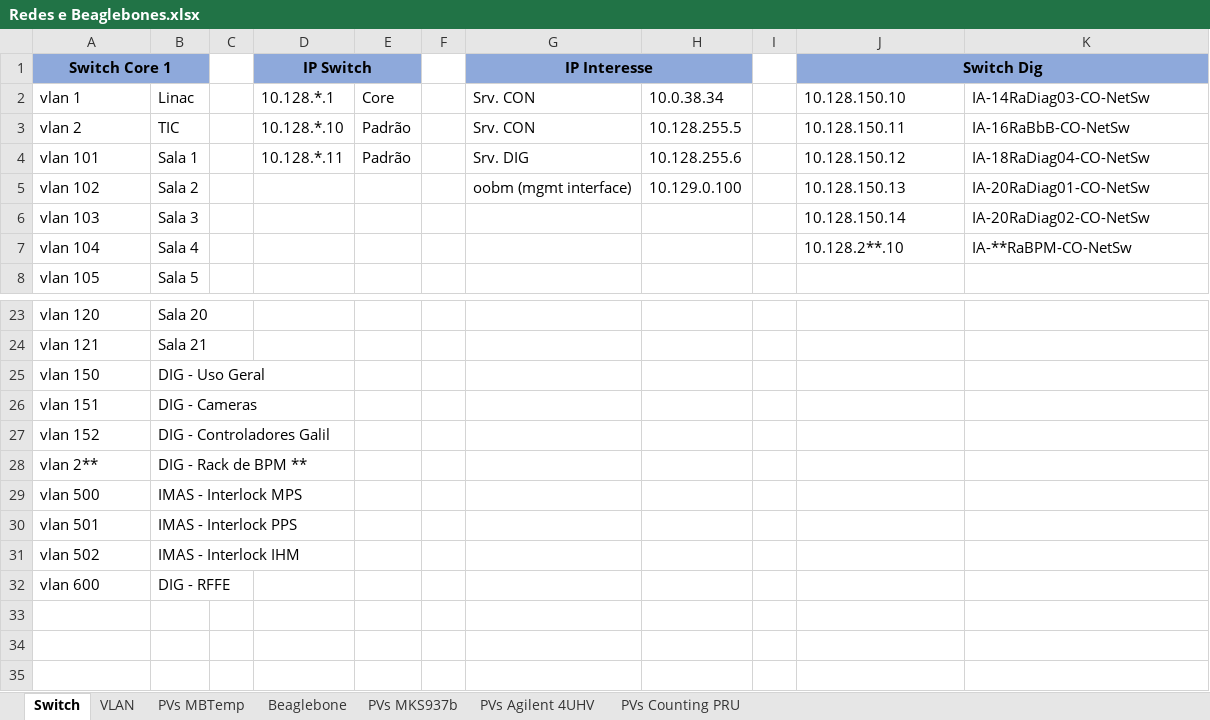
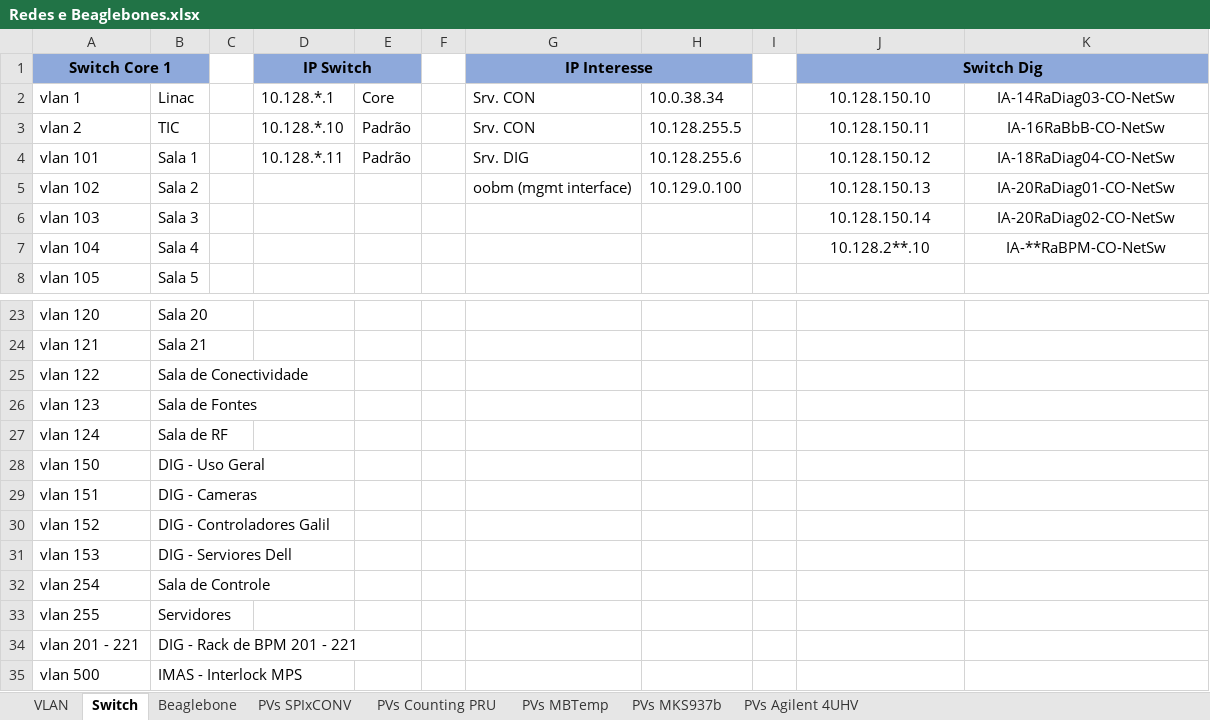
Before and after one commit to lnls-sirius/pydm-opi, an Excel workbook: Redes e Beaglebones.xlsx, sheet Switch, drawn as a sheet; only a part is shown, gaps mark what is left out; the shorter side is filled out with more unchanged rows; values as stored, in another font and other column widths than the file's, no borders; removed rows and columns are numbered as before the commit, all else as after; the diff names each change by its address in the sheet, - before the commit and + after, or states it on an @@ line.

```diff
--- a/Redes e Beaglebones.xlsx (sheet Switch)
+++ b/Redes e Beaglebones.xlsx (sheet Switch)
+sheet tab: PVs SPIxCONV
@@ sheet tab order changed: VLAN | Switch | Beaglebone | PVs SPIxCONV | PVs Counting PRU | PVs MBTemp | PVs MKS937b | PVs Agilent 4UHV @@
-J2:K7 alignment: left
+J2:K7 alignment: center
+row 25: vlan 122 | Sala de Conectividade
+row 26: vlan 123 | Sala de Fontes
+row 27: vlan 124 | Sala de RF
-row 28: vlan 2** | DIG - Rack de BPM **
+row 31: vlan 153 | DIG - Serviores Dell
+row 32: vlan 254 | Sala de Controle
+row 33: vlan 255 | Servidores
+row 34: vlan 201 - 221 | DIG - Rack de BPM 201 - 221
```
Also changed, not shown: sheet PVs MBTemp, sheet Beaglebone, sheet PVs MKS937b, formulas that keep their value.
